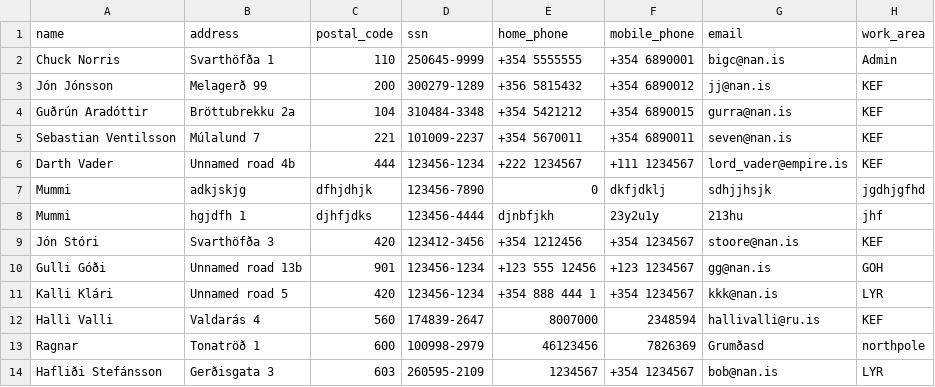
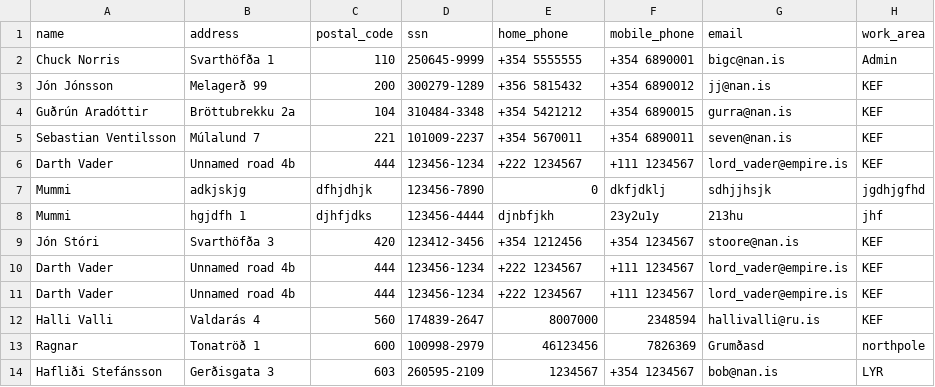
Before and after one commit to ThorRafnar/NaNAirCarRental, a CSV file: src/data_layer/data_files/employee.csv, drawn as a sheet.

```diff
--- a/src/data_layer/data_files/employee.csv
+++ b/src/data_layer/data_files/employee.csv
@@ -9,4 +9,4 @@ Mummi,hgjdfh 1,djhfjdks,123456-4444,djnbfjkh,23y2u1y,213hu,jhf
 Jón Stóri,Svarthöfða 3,420,123412-3456,+354 1212456,+354 1234567,stoore@nan.is,KEF
-Gulli Góði,Unnamed road 13b,901,123456-1234,+123 555 12456,+123 1234567,gg@nan.is,GOH
-Kalli Klári,Unnamed road 5,420,123456-1234,+354 888 444 1,+354 1234567,kkk@nan.is,LYR
+Darth Vader,Unnamed road 4b,444,123456-1234,+222 1234567,+111 1234567,lord_vader@empire.is,KEF
+Darth Vader,Unnamed road 4b,444,123456-1234,+222 1234567,+111 1234567,lord_vader@empire.is,KEF
 Halli Valli,Valdarás 4,560,174839-2647,8007000,2348594,hallivalli@ru.is,KEF
```
Also changed, not shown: 5 other files.
